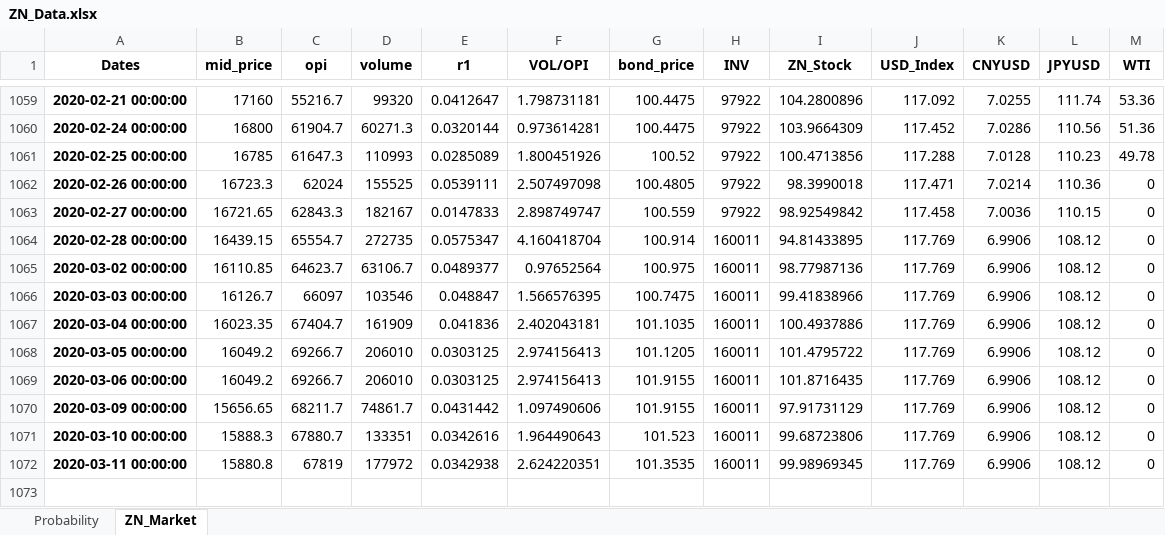
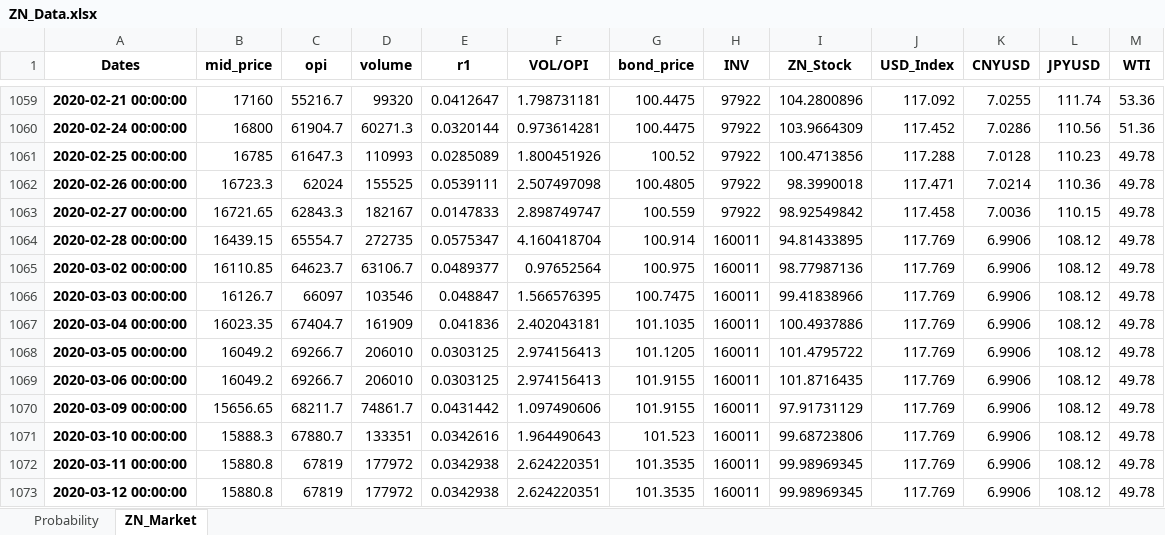
Before and after one commit to Alan-Du/Commodity_Tracker, an Excel workbook: ZN_Data.xlsx, sheet ZN_Market, drawn as a sheet; only a part is shown, gaps mark what is left out; values as stored, in another font and other column widths than the file's, no borders; the diff names each change by its address in the sheet, - before the commit and + after, or states it on an @@ line.

```diff
--- a/ZN_Data.xlsx (sheet ZN_Market)
+++ b/ZN_Data.xlsx (sheet ZN_Market)
-M1062:M1072 (WTI): 0
+M1062:M1072 (WTI): 49.78
+row 1073: 2020-03-12 00:00:00 | 15880.8 | 67819 | 177972 | 0.0342938 | 2.624220351 | 101.3535 | 160011 | 99.98969345 | 117.769 | 6.9906 | 108.12 | 49.78
```
Also changed, not shown: 3 other files.
